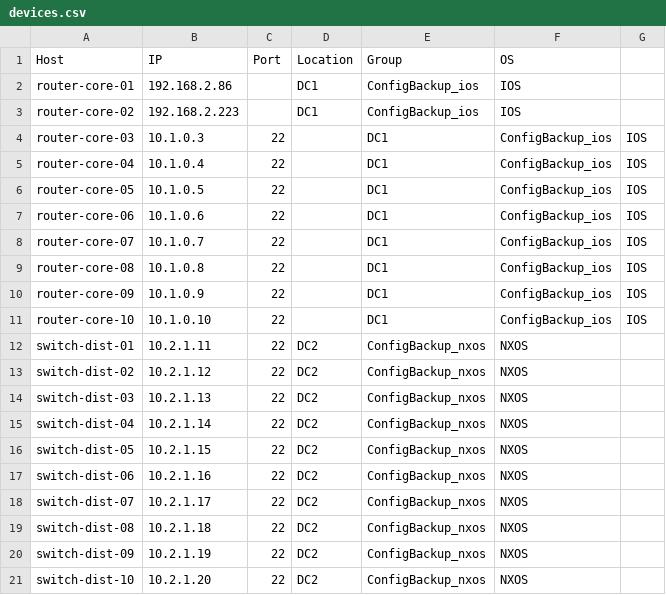
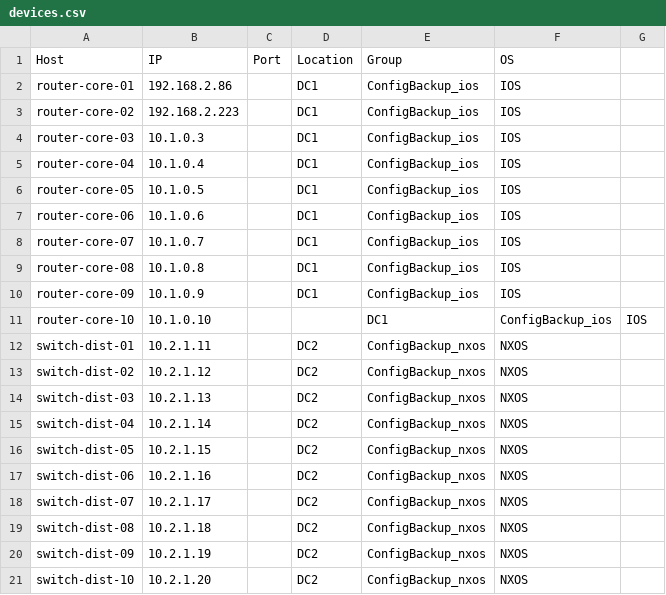
Before and after one commit to tuaninbox/NetworkDeviceConnector, a CSV file: devices.csv, drawn as a sheet.

```diff
--- a/devices.csv
+++ b/devices.csv
@@ -3,19 +3,19 @@ router-core-01,192.168.2.86,,DC1,ConfigBackup_ios,IOS
 router-core-02,192.168.2.223,,DC1,ConfigBackup_ios,IOS
-router-core-03,10.1.0.3,22,,DC1,ConfigBackup_ios,IOS
-router-core-04,10.1.0.4,22,,DC1,ConfigBackup_ios,IOS
-router-core-05,10.1.0.5,22,,DC1,ConfigBackup_ios,IOS
-router-core-06,10.1.0.6,22,,DC1,ConfigBackup_ios,IOS
-router-core-07,10.1.0.7,22,,DC1,ConfigBackup_ios,IOS
-router-core-08,10.1.0.8,22,,DC1,ConfigBackup_ios,IOS
-router-core-09,10.1.0.9,22,,DC1,ConfigBackup_ios,IOS
-router-core-10,10.1.0.10,22,,DC1,ConfigBackup_ios,IOS
-switch-dist-01,10.2.1.11,22,DC2,ConfigBackup_nxos,NXOS
-switch-dist-02,10.2.1.12,22,DC2,ConfigBackup_nxos,NXOS
-switch-dist-03,10.2.1.13,22,DC2,ConfigBackup_nxos,NXOS
-switch-dist-04,10.2.1.14,22,DC2,ConfigBackup_nxos,NXOS
-switch-dist-05,10.2.1.15,22,DC2,ConfigBackup_nxos,NXOS
-switch-dist-06,10.2.1.16,22,DC2,ConfigBackup_nxos,NXOS
-switch-dist-07,10.2.1.17,22,DC2,ConfigBackup_nxos,NXOS
-switch-dist-08,10.2.1.18,22,DC2,ConfigBackup_nxos,NXOS
-switch-dist-09,10.2.1.19,22,DC2,ConfigBackup_nxos,NXOS
-switch-dist-10,10.2.1.20,22,DC2,ConfigBackup_nxos,NXOS
+router-core-03,10.1.0.3,,DC1,ConfigBackup_ios,IOS
+router-core-04,10.1.0.4,,DC1,ConfigBackup_ios,IOS
+router-core-05,10.1.0.5,,DC1,ConfigBackup_ios,IOS
+router-core-06,10.1.0.6,,DC1,ConfigBackup_ios,IOS
+router-core-07,10.1.0.7,,DC1,ConfigBackup_ios,IOS
+router-core-08,10.1.0.8,,DC1,ConfigBackup_ios,IOS
+router-core-09,10.1.0.9,,DC1,ConfigBackup_ios,IOS
+router-core-10,10.1.0.10,,,DC1,ConfigBackup_ios,IOS
+switch-dist-01,10.2.1.11,,DC2,ConfigBackup_nxos,NXOS
+switch-dist-02,10.2.1.12,,DC2,ConfigBackup_nxos,NXOS
+switch-dist-03,10.2.1.13,,DC2,ConfigBackup_nxos,NXOS
+switch-dist-04,10.2.1.14,,DC2,ConfigBackup_nxos,NXOS
+switch-dist-05,10.2.1.15,,DC2,ConfigBackup_nxos,NXOS
+switch-dist-06,10.2.1.16,,DC2,ConfigBackup_nxos,NXOS
+switch-dist-07,10.2.1.17,,DC2,ConfigBackup_nxos,NXOS
+switch-dist-08,10.2.1.18,,DC2,ConfigBackup_nxos,NXOS
+switch-dist-09,10.2.1.19,,DC2,ConfigBackup_nxos,NXOS
+switch-dist-10,10.2.1.20,,DC2,ConfigBackup_nxos,NXOS
```
Also changed, not shown: 14 other files.
